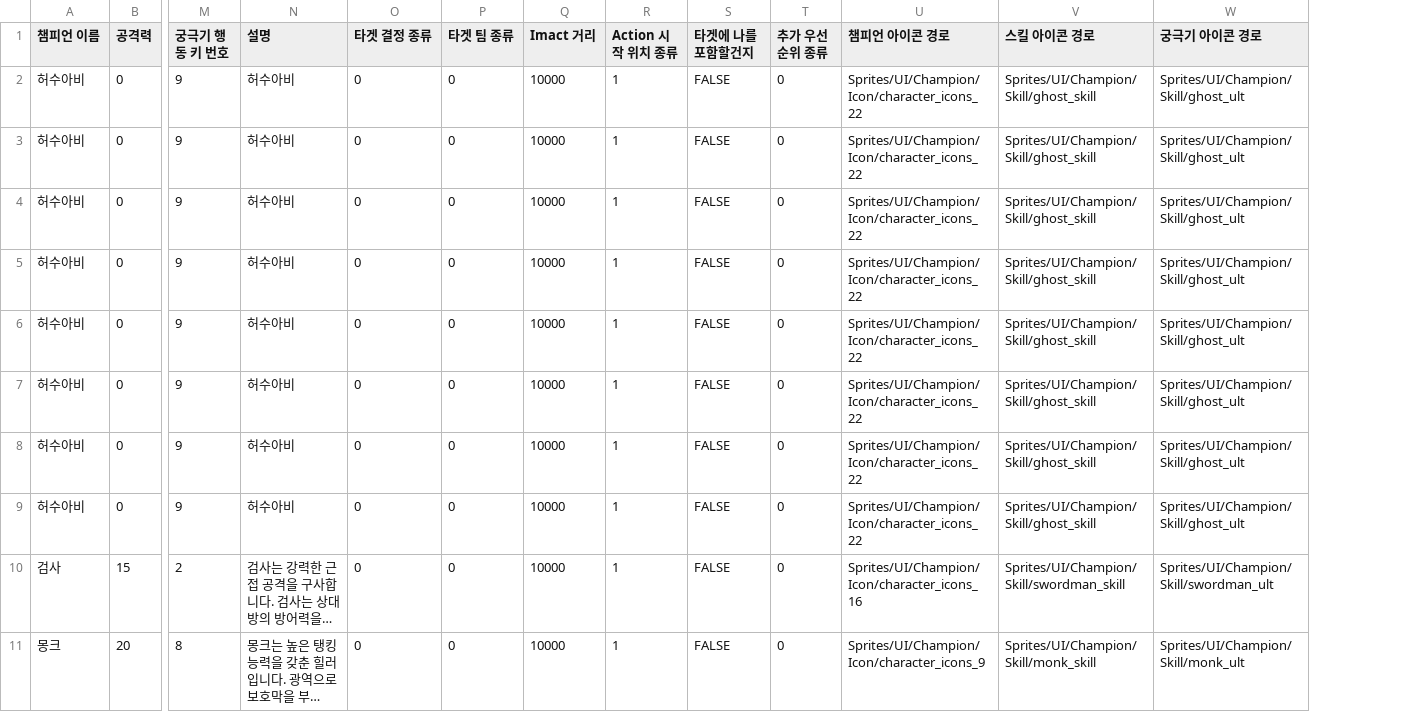
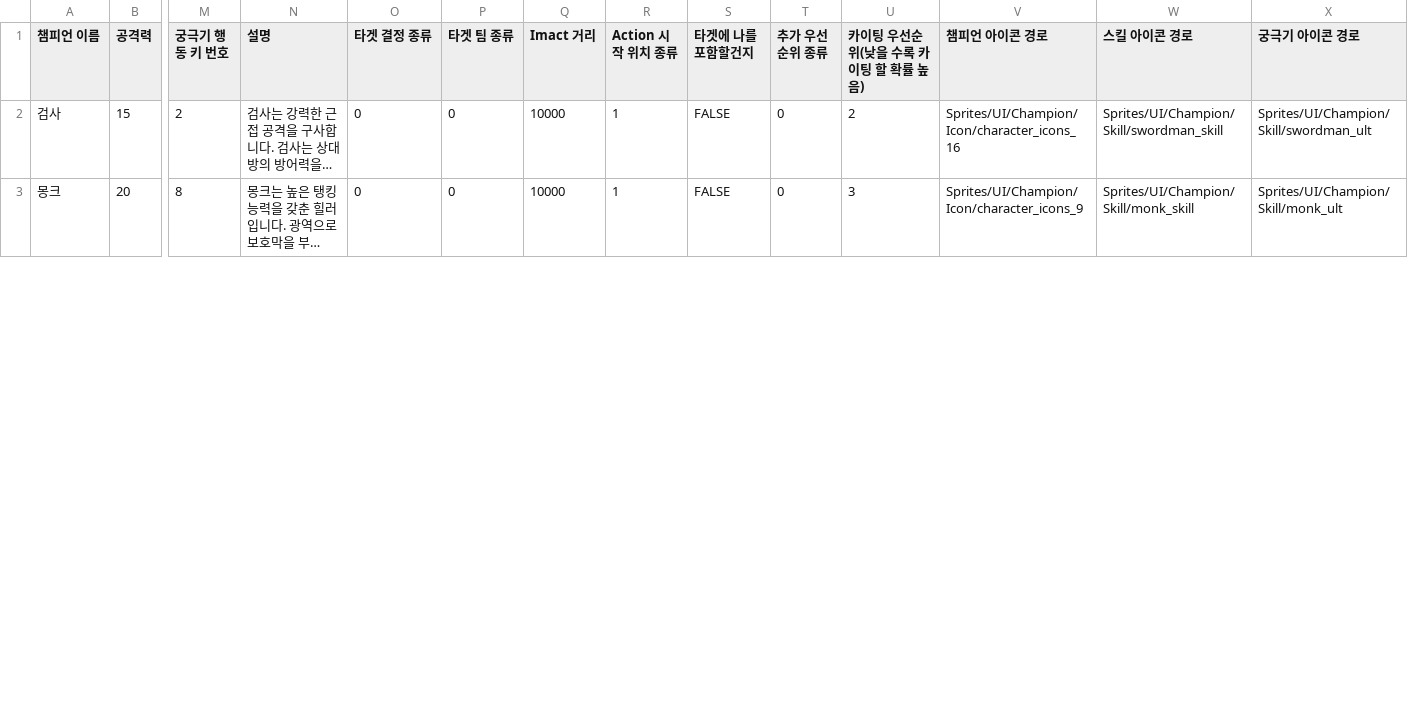
Before and after one commit to KIA-PROGRAMMING-38/2DProject-TeamfightManager, a CSV file: 2DProject-TeamfightManager/Assets/Data/Save1/ChampionDataFile.csv, drawn as a sheet; only a part is shown, gaps mark what is left out; long unchanged cells end in …; removed rows and columns are numbered as before the commit, all else as after; rows hold the shown columns only; the diff names each change by its address in the sheet, - before the commit and + after, or states it on an @@ line.

Commit message:
feat : 카이팅 기능 구현 및 허수아비 챔피언 제거

```diff
--- a/2DProject-TeamfightManager/Assets/Data/Save1/ChampionDataFile.csv
+++ b/2DProject-TeamfightManager/Assets/Data/Save1/ChampionDataFile.csv
+column U (카이팅 우선순위(낮을 수록 카이팅 할 확률 높음)), rows 2-3: 2 | 3
-row 2: 허수아비 | 0 | 9 | 허수아비 | 0 | 0 | 10000 | 1 | FALSE | 0 | Sprites/UI/Champion/Icon/character_icons_22 | Sprites/UI/Champion/Skill/ghost_skill | Sprites/UI/Champion/Skill/ghost_ult
-row 3: 허수아비 | 0 | 9 | 허수아비 | 0 | 0 | 10000 | 1 | FALSE | 0 | Sprites/UI/Champion/Icon/character_icons_22 | Sprites/UI/Champion/Skill/ghost_skill | Sprites/UI/Champion/Skill/ghost_ult
-row 4: 허수아비 | 0 | 9 | 허수아비 | 0 | 0 | 10000 | 1 | FALSE | 0 | Sprites/UI/Champion/Icon/character_icons_22 | Sprites/UI/Champion/Skill/ghost_skill | Sprites/UI/Champion/Skill/ghost_ult
-row 5: 허수아비 | 0 | 9 | 허수아비 | 0 | 0 | 10000 | 1 | FALSE | 0 | Sprites/UI/Champion/Icon/character_icons_22 | Sprites/UI/Champion/Skill/ghost_skill | Sprites/UI/Champion/Skill/ghost_ult
-row 6: 허수아비 | 0 | 9 | 허수아비 | 0 | 0 | 10000 | 1 | FALSE | 0 | Sprites/UI/Champion/Icon/character_icons_22 | Sprites/UI/Champion/Skill/ghost_skill | Sprites/UI/Champion/Skill/ghost_ult
-row 7: 허수아비 | 0 | 9 | 허수아비 | 0 | 0 | 10000 | 1 | FALSE | 0 | Sprites/UI/Champion/Icon/character_icons_22 | Sprites/UI/Champion/Skill/ghost_skill | Sprites/UI/Champion/Skill/ghost_ult
-row 8: 허수아비 | 0 | 9 | 허수아비 | 0 | 0 | 10000 | 1 | FALSE | 0 | Sprites/UI/Champion/Icon/character_icons_22 | Sprites/UI/Champion/Skill/ghost_skill | Sprites/UI/Champion/Skill/ghost_ult
-row 9: 허수아비 | 0 | 9 | 허수아비 | 0 | 0 | 10000 | 1 | FALSE | 0 | Sprites/UI/Champion/Icon/character_icons_22 | Sprites/UI/Champion/Skill/ghost_skill | Sprites/UI/Champion/Skill/ghost_ult
```
Also changed, not shown: 16 other files.
